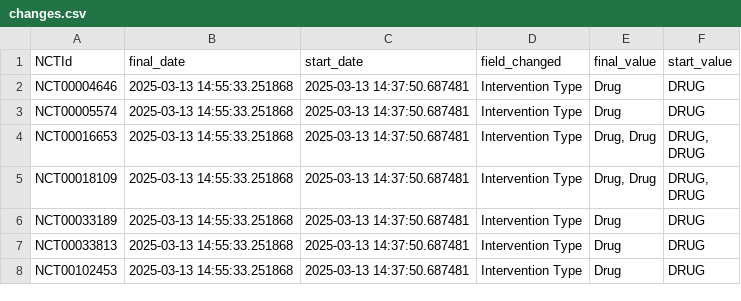
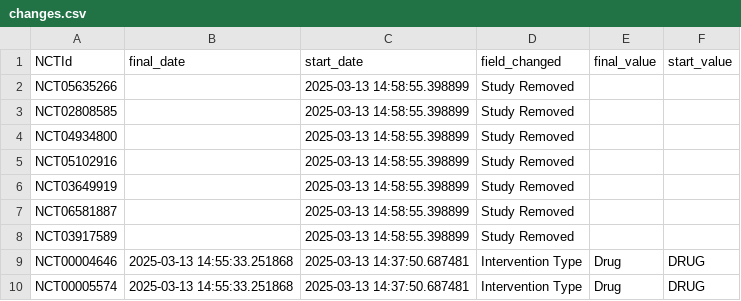
Before and after one commit to dgarzon11/clinicaltrialsHFpEF, a CSV file: data/changes.csv, drawn as a sheet; only a part is shown; the shorter side is filled out with more unchanged rows; the diff names each change by its address in the sheet, - before the commit and + after, or states it on an @@ line.

```diff
--- a/data/changes.csv
+++ b/data/changes.csv
+row 2: NCT05635266 |  | 2025-03-13 14:58:55.398899 | Study Removed
+row 3: NCT02808585 |  | 2025-03-13 14:58:55.398899 | Study Removed
+row 4: NCT04934800 |  | 2025-03-13 14:58:55.398899 | Study Removed
+row 5: NCT05102916 |  | 2025-03-13 14:58:55.398899 | Study Removed
+row 6: NCT03649919 |  | 2025-03-13 14:58:55.398899 | Study Removed
+row 7: NCT06581887 |  | 2025-03-13 14:58:55.398899 | Study Removed
+row 8: NCT03917589 |  | 2025-03-13 14:58:55.398899 | Study Removed
```
Also changed, not shown: data/conditions.csv, data/interventions.csv, 4 other files.
